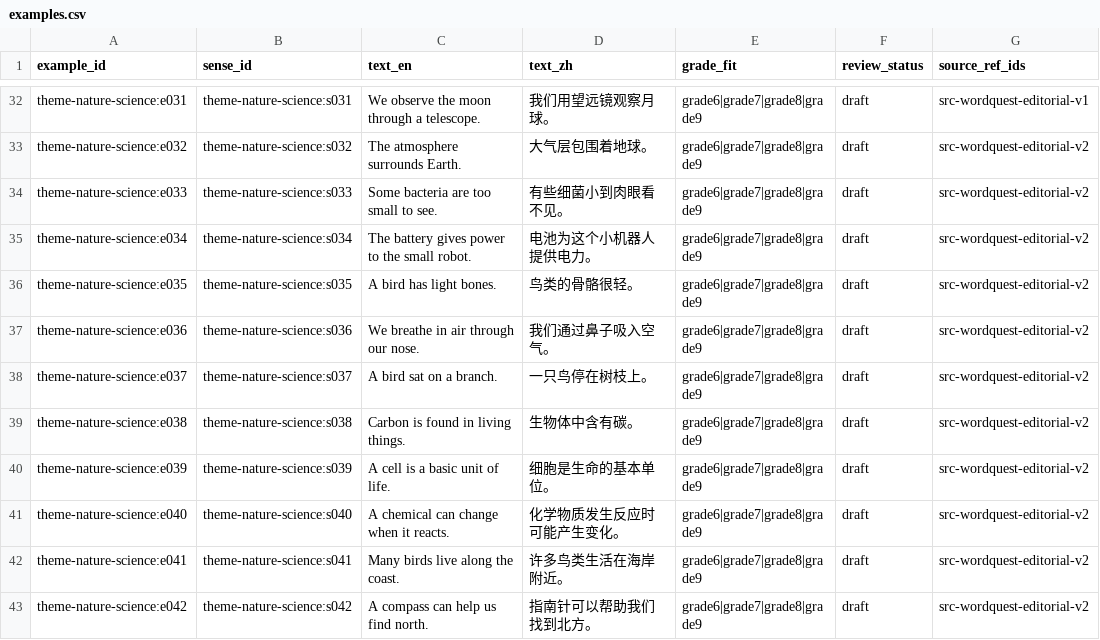
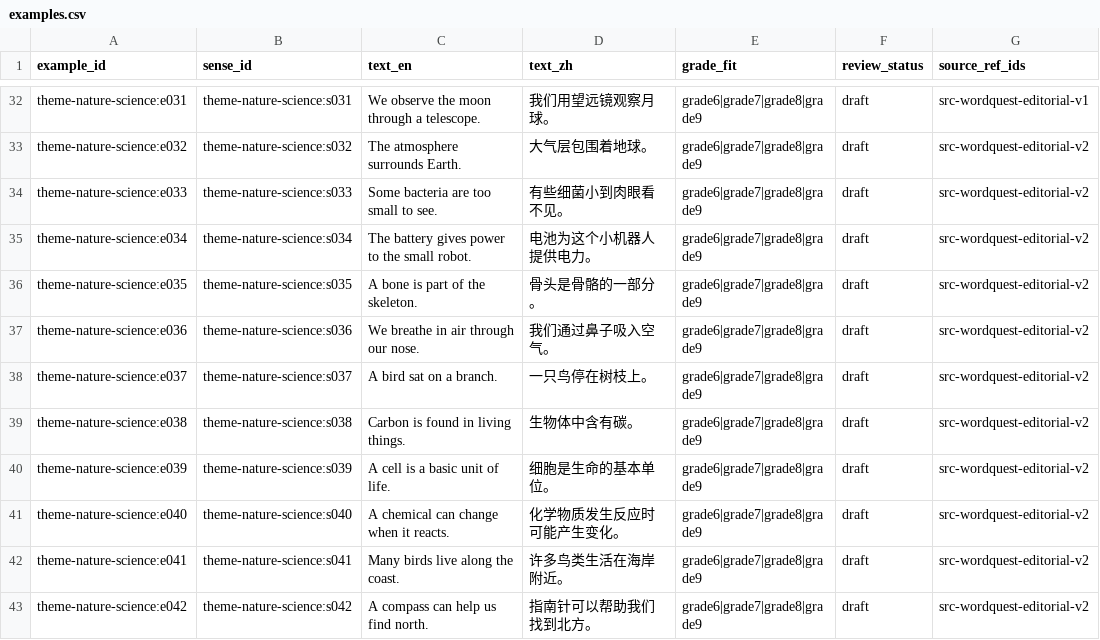
Before and after one commit to kangshuaibing329/infamous-specter, a CSV file: content-packs/theme-nature-science/0.2.0/examples.csv, drawn as a sheet; only a part is shown, gaps mark what is left out.

Commit message:
content(p0-1): sync refined examples CSV

```diff
--- a/content-packs/theme-nature-science/0.2.0/examples.csv
+++ b/content-packs/theme-nature-science/0.2.0/examples.csv
@@ -35,3 +35,3 @@ theme-nature-science:e033,theme-nature-science:s033,Some bacteria are too small
 theme-nature-science:e034,theme-nature-science:s034,The battery gives power to the small robot.,电池为这个小机器人提供电力。,grade6|grade7|grade8|grade9,draft,src-wordquest-editorial-v2
-theme-nature-science:e035,theme-nature-science:s035,A bird has light bones.,鸟类的骨骼很轻。,grade6|grade7|grade8|grade9,draft,src-wordquest-editorial-v2
+theme-nature-science:e035,theme-nature-science:s035,A bone is part of the skeleton.,骨头是骨骼的一部分。,grade6|grade7|grade8|grade9,draft,src-wordquest-editorial-v2
 theme-nature-science:e036,theme-nature-science:s036,We breathe in air through our nose.,我们通过鼻子吸入空气。,grade6|grade7|grade8|grade9,draft,src-wordquest-editorial-v2
```
